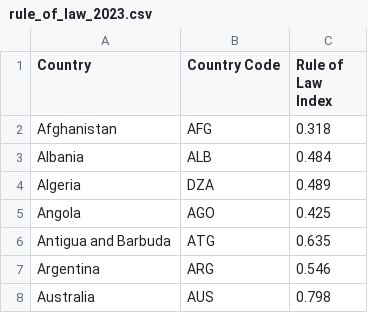
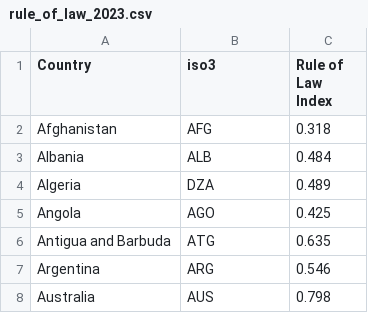
Before and after one commit to ariefanwar07/ariefanwar07.github.oi, a CSV file: rule_of_law_2023.csv, drawn as a sheet; only a part is shown.

Commit message:
Update rule_of_law_2023.csv

```diff
--- a/rule_of_law_2023.csv
+++ b/rule_of_law_2023.csv
@@ -1,2 +1,2 @@
-Country,Country Code, Rule of Law Index
+Country,iso3, Rule of Law Index
 Afghanistan,AFG, 0.318
```
